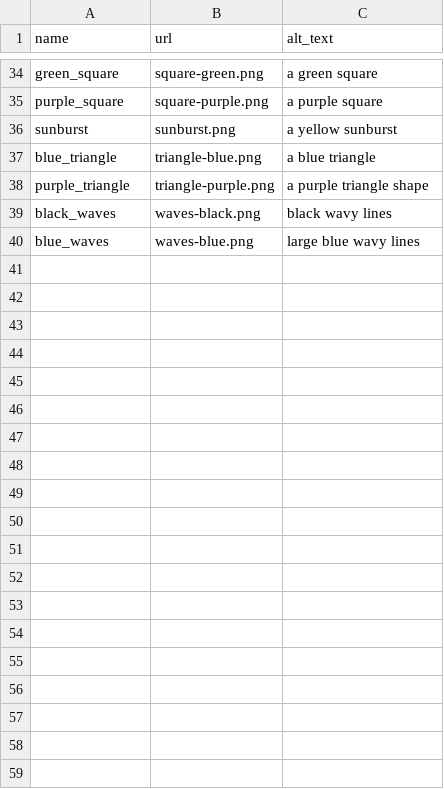
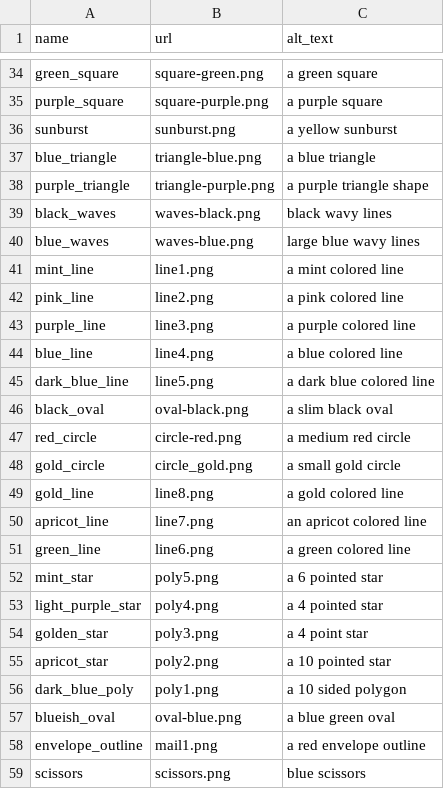
Before and after one commit to murog/first-of-all-its-a-burger-not-a-hamburger, a CSV file: db/item-seeds.csv, drawn as a sheet; only a part is shown, gaps mark what is left out; the diff covers the shown part only.

```diff
--- a/db/item-seeds.csv
+++ b/db/item-seeds.csv
@@ -40 +40,20 @@ black_waves,waves-black.png,black wavy lines,
 blue_waves,waves-blue.png,large blue wavy lines,
+mint_line,line1.png,a mint colored line,
+pink_line,line2.png,a pink colored line,
+purple_line,line3.png,a purple colored line,
+blue_line,line4.png,a blue colored line,
+dark_blue_line,line5.png,a dark blue colored line,
+black_oval,oval-black.png,a slim black oval,
+red_circle,circle-red.png,a medium red circle,
+gold_circle,circle_gold.png,a small gold circle,
+gold_line,line8.png,a gold colored line,
+apricot_line,line7.png,an apricot colored line,
+green_line,line6.png,a green colored line,
+mint_star,poly5.png,a 6 pointed star,
+light_purple_star,poly4.png,a 4 pointed star,
+golden_star,poly3.png,a 4 point star,
+apricot_star,poly2.png,a 10 pointed star,
+dark_blue_poly,poly1.png,a 10 sided polygon,
+blueish_oval,oval-blue.png,a blue green oval,
+envelope_outline,mail1.png,a red envelope outline,
+scissors,scissors.png,blue scissors,
```
Also changed, not shown: 15 added rows elsewhere in this file, 34 other files.
